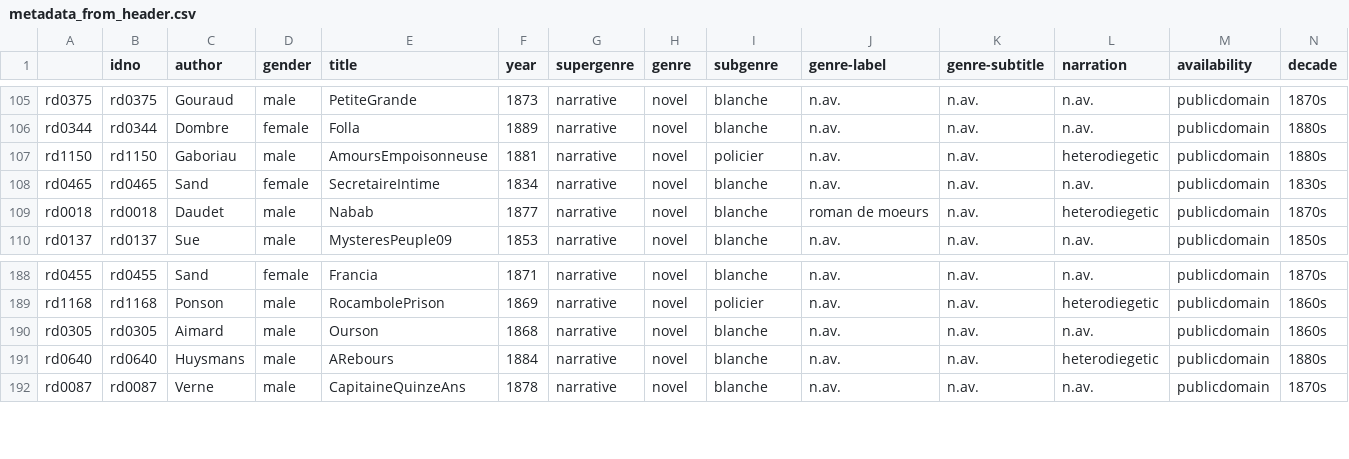
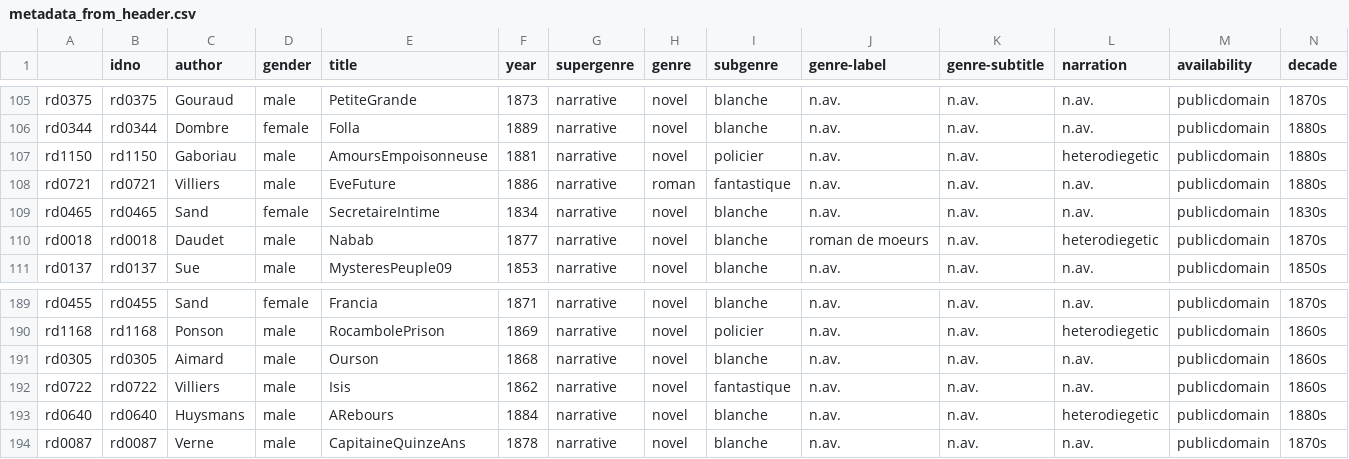
Before and after one commit to cligs/romandixneuf, a CSV file: metadata_from_header.csv, drawn as a sheet; only a part is shown, gaps mark what is left out.

Commit message:
Romane Villiers hinzugefügt

```diff
--- a/metadata_from_header.csv
+++ b/metadata_from_header.csv
@@ -107,2 +107,3 @@ rd0344,rd0344,Dombre,female,Folla,1889,narrative,novel,blanche,n.av.,n.av.,n.av.
 rd1150,rd1150,Gaboriau,male,AmoursEmpoisonneuse,1881,narrative,novel,policier,n.av.,n.av.,heterodiegetic,publicdomain,1880s
+rd0721,rd0721,Villiers,male,EveFuture,1886,narrative,roman,fantastique,n.av.,n.av.,n.av.,publicdomain,1880s
 rd0465,rd0465,Sand,female,SecretaireIntime,1834,narrative,novel,blanche,n.av.,n.av.,n.av.,publicdomain,1830s
@@ -190,2 +191,3 @@ rd1168,rd1168,Ponson,male,RocambolePrison,1869,narrative,novel,policier,n.av.,n.
 rd0305,rd0305,Aimard,male,Ourson,1868,narrative,novel,blanche,n.av.,n.av.,n.av.,publicdomain,1860s
+rd0722,rd0722,Villiers,male,Isis,1862,narrative,novel,fantastique,n.av.,n.av.,n.av.,publicdomain,1860s
 rd0640,rd0640,Huysmans,male,ARebours,1884,narrative,novel,blanche,n.av.,n.av.,heterodiegetic,publicdomain,1880s
```
Also changed, not shown: 4 other files.
